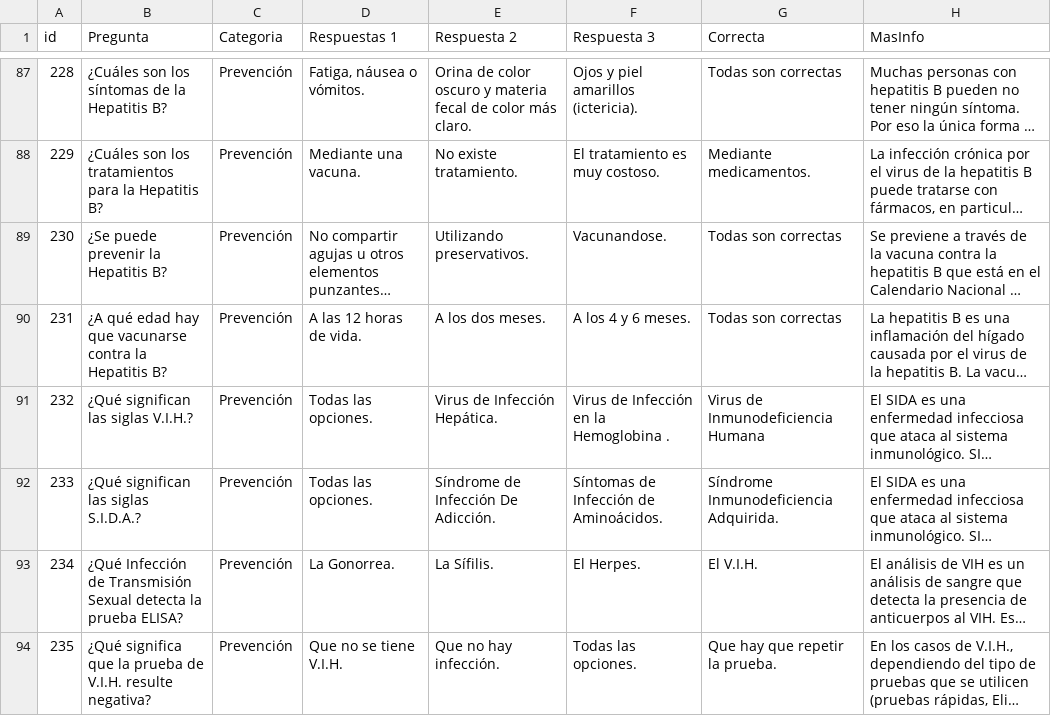
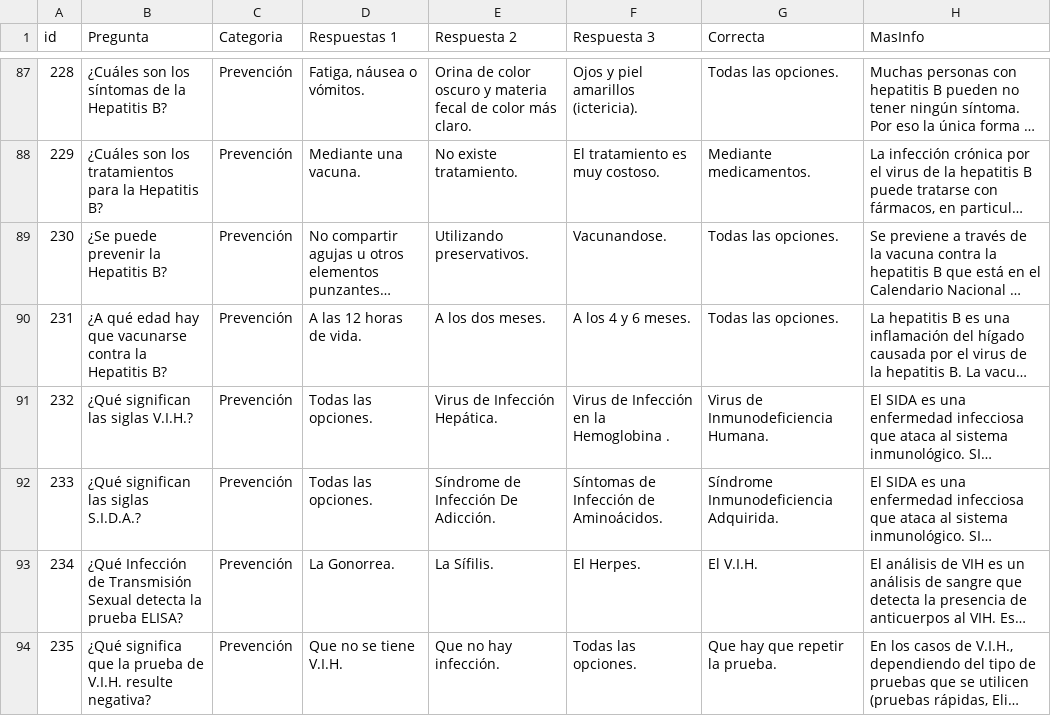
Before and after one commit to cresiapp/cresiapp, a CSV file: src/main/resources/preguntas.csv, drawn as a sheet; only a part is shown, gaps mark what is left out; long unchanged cells end in …; the diff covers the shown part only; the diff names each change by its address in the sheet, - before the commit and + after, or states it on an @@ line.

```diff
--- a/src/main/resources/preguntas.csv
+++ b/src/main/resources/preguntas.csv
-G87 (Correcta): Todas son correctas
+G87 (Correcta): Todas las opciones.
-G89:G90 (Correcta): Todas son correctas
+G89:G90 (Correcta): Todas las opciones.
-G91 (Correcta): Virus de Inmunodeficiencia Humana
+G91 (Correcta): Virus de Inmunodeficiencia Humana.
```
Also changed, not shown: 4 added rows and 63 edited cells elsewhere in this file.
